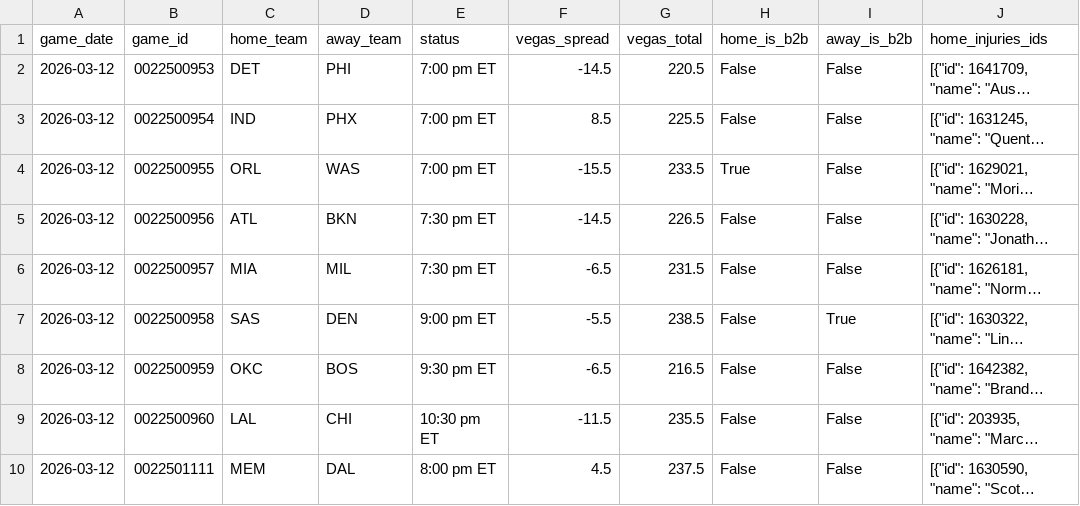
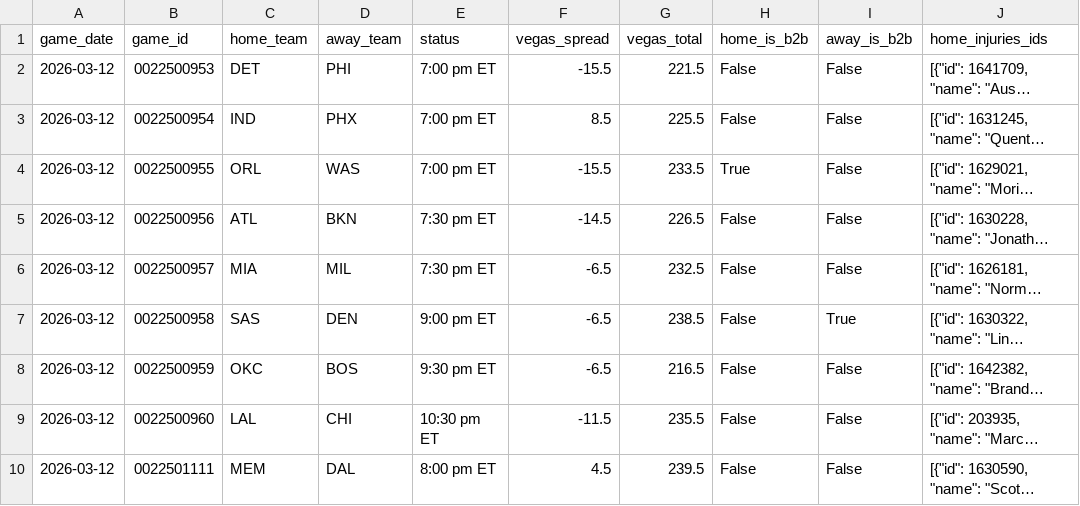
Before and after one commit to Ricky0627/nba-api, a CSV file: data/upcoming_games.csv, drawn as a sheet; only a part is shown; long unchanged cells end in …; the diff names each change by its address in the sheet, - before the commit and + after, or states it on an @@ line.

```diff
--- a/data/upcoming_games.csv
+++ b/data/upcoming_games.csv
-F2 (vegas_spread): -14.5
+F2 (vegas_spread): -15.5
-G2 (vegas_total): 220.5
+G2 (vegas_total): 221.5
-G6 (vegas_total): 231.5
+G6 (vegas_total): 232.5
-F7 (vegas_spread): -5.5
+F7 (vegas_spread): -6.5
-G10 (vegas_total): 237.5
+G10 (vegas_total): 239.5
```
Also changed, not shown: 2 other files.
